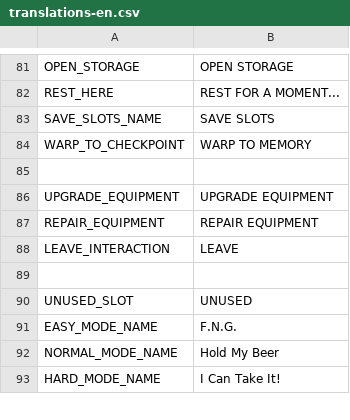
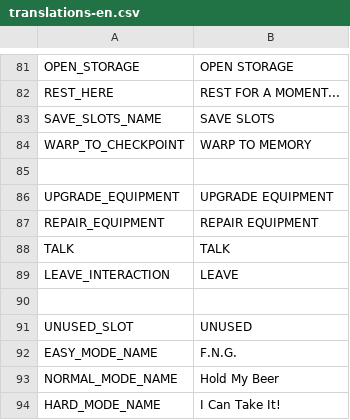
Before and after one commit to SIGAAMDAD/The_Nomad, a CSV file: locale/translations-en.csv, drawn as a sheet; only a part is shown, gaps mark what is left out; the diff names each change by its address in the sheet, - before the commit and + after, or states it on an @@ line.

```diff
--- a/locale/translations-en.csv
+++ b/locale/translations-en.csv
+row 88: TALK | TALK
```
Also changed, not shown: 43 other files.
